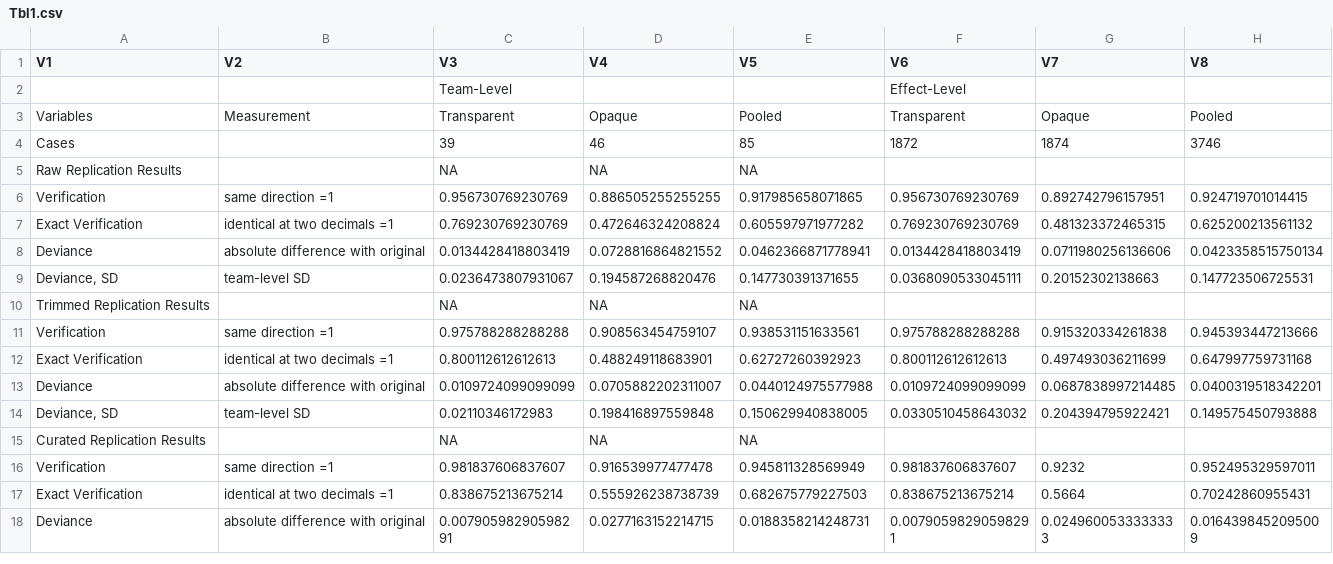
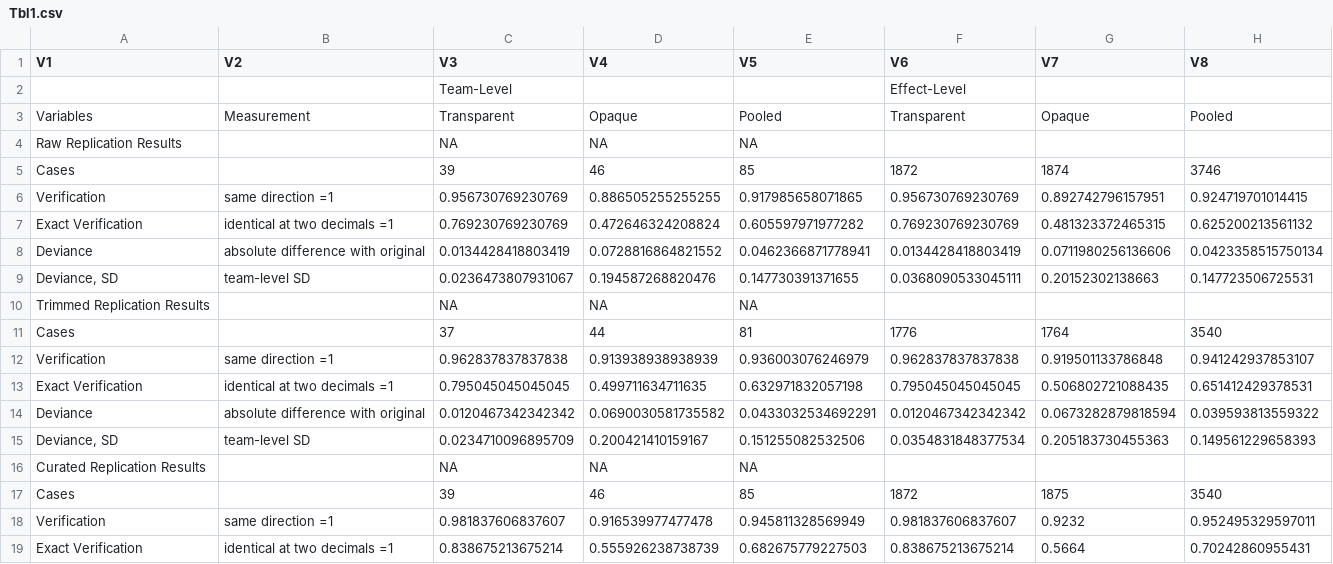
Before and after one commit to nbreznau/how_many_replicators, a CSV file: results/Tbl1.csv, drawn as a sheet; only a part is shown; the shorter side is filled out with more unchanged rows.

Commit message:
updated tables for 2nd R&R

```diff
--- a/results/Tbl1.csv
+++ b/results/Tbl1.csv
@@ -3,4 +3,4 @@
 "Variables","Measurement","Transparent","Opaque","Pooled","Transparent","Opaque","Pooled"
+"Raw Replication Results","",NA,NA,NA,"","",""
 "Cases","","39","46","85","1872","1874","3746"
-"Raw Replication Results","",NA,NA,NA,"","",""
 "Verification","same direction =1","0.956730769230769","0.886505255255255","0.917985658071865","0.956730769230769","0.892742796157951","0.924719701014415"
@@ -10,7 +10,9 @@
 "Trimmed Replication Results","",NA,NA,NA,"","",""
-"Verification","same direction =1","0.975788288288288","0.908563454759107","0.938531151633561","0.975788288288288","0.915320334261838","0.945393447213666"
-"Exact Verification","identical at two decimals =1","0.800112612612613","0.488249118683901","0.62727260392923","0.800112612612613","0.497493036211699","0.647997759731168"
-"Deviance","absolute difference with original","0.0109724099099099","0.0705882202311007","0.0440124975577988","0.0109724099099099","0.0687838997214485","0.0400319518342201"
-"Deviance, SD","team-level SD","0.02110346172983","0.198416897559848","0.150629940838005","0.0330510458643032","0.204394795922421","0.149575450793888"
+"Cases","","37","44","81","1776","1764","3540"
+"Verification","same direction =1","0.962837837837838","0.913938938938939","0.936003076246979","0.962837837837838","0.919501133786848","0.941242937853107"
+"Exact Verification","identical at two decimals =1","0.795045045045045","0.499711634711635","0.632971832057198","0.795045045045045","0.506802721088435","0.651412429378531"
+"Deviance","absolute difference with original","0.0120467342342342","0.0690030581735582","0.0433032534692291","0.0120467342342342","0.0673282879818594","0.039593813559322"
+"Deviance, SD","team-level SD","0.0234710096895709","0.200421410159167","0.151255082532506","0.0354831848377534","0.205183730455363","0.149561229658393"
 "Curated Replication Results","",NA,NA,NA,"","",""
+"Cases","","39","46","85","1872","1875","3540"
 "Verification","same direction =1","0.981837606837607","0.916539977477478","0.945811328569949","0.981837606837607","0.9232","0.952495329597011"
```
Also changed, not shown: results/team_summary.csv, 13 other files.
